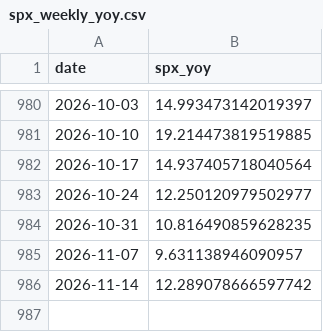
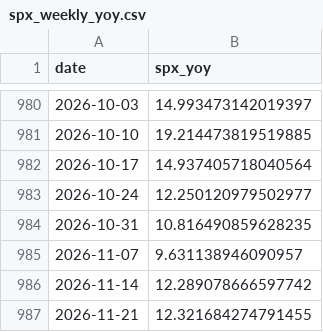
Before and after one commit to smallfishmacro-Git/macro-regime, a CSV file: data/cache/spx_weekly_yoy.csv, drawn as a sheet; only a part is shown, gaps mark what is left out; the diff names each change by its address in the sheet, - before the commit and + after, or states it on an @@ line.

Commit message:
chore(data): daily ingest 2026-11-17
NORMAL/SLOWING · GDPNow 3.48 · NY 2.93

```diff
--- a/data/cache/spx_weekly_yoy.csv
+++ b/data/cache/spx_weekly_yoy.csv
+row 987: 2026-11-21 | 12.321684274791455
```
Also changed, not shown: 6 other files.
